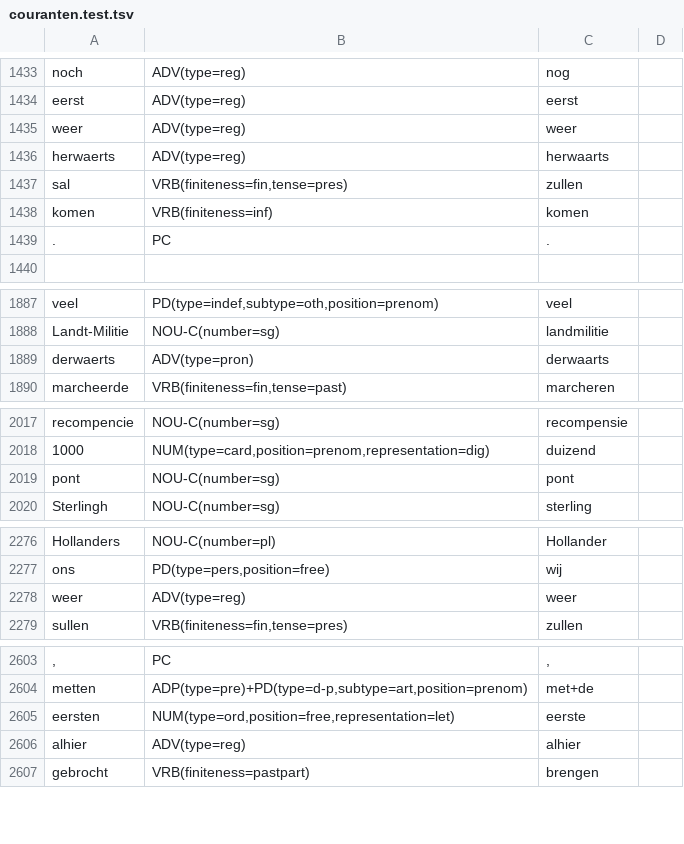
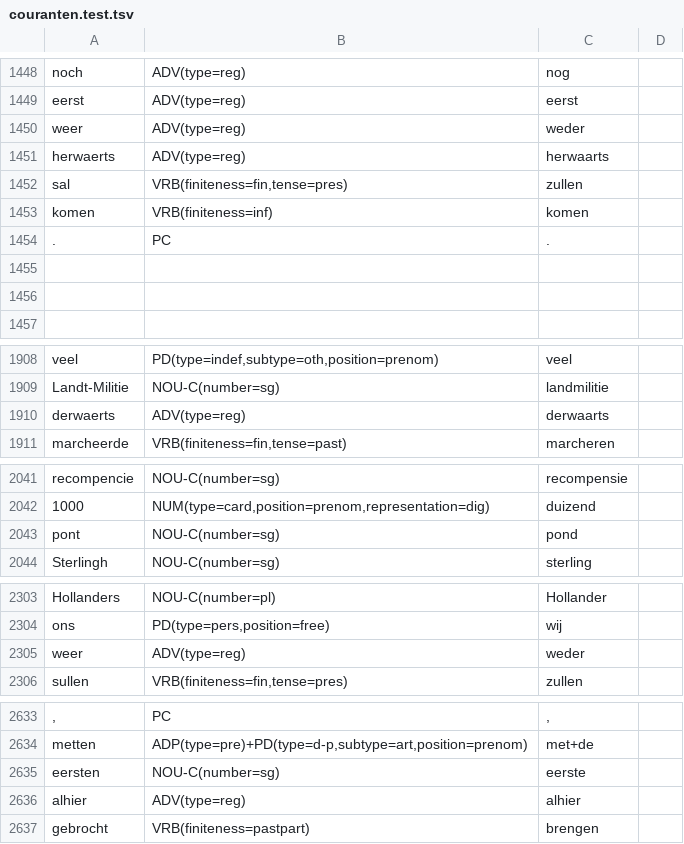
Before and after one commit to INL/galahad-corpus-data, a TSV file: training-data/couranten/couranten.test.tsv, drawn as a sheet; only a part is shown, gaps mark what is left out; addresses are those after the commit; the diff covers the shown part only; the diff names each change by its address in the sheet, - before the commit and + after, or states it on an @@ line.

Commit message:
Upgrade couranten to 2.0.0 split

```diff
--- a/training-data/couranten/couranten.test.tsv
+++ b/training-data/couranten/couranten.test.tsv
-C1450: weer
+C1450: weder
+row 1455: (empty)
+row 1456: (empty)
-B1910: ADV(type=pron)
+B1910: ADV(type=reg)
-C2043: pont
+C2043: pond
-C2305: weer
+C2305: weder
-B2635: NUM(type=ord,position=free,representation=let)
+B2635: NOU-C(number=sg)
```
Also changed, not shown: 32 added rows, 1 removed row and 1 edited cell elsewhere in this file, 4 other files.
